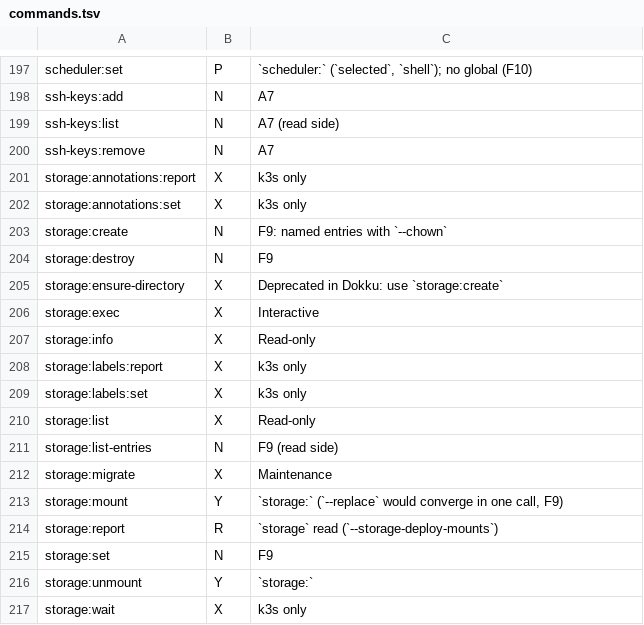
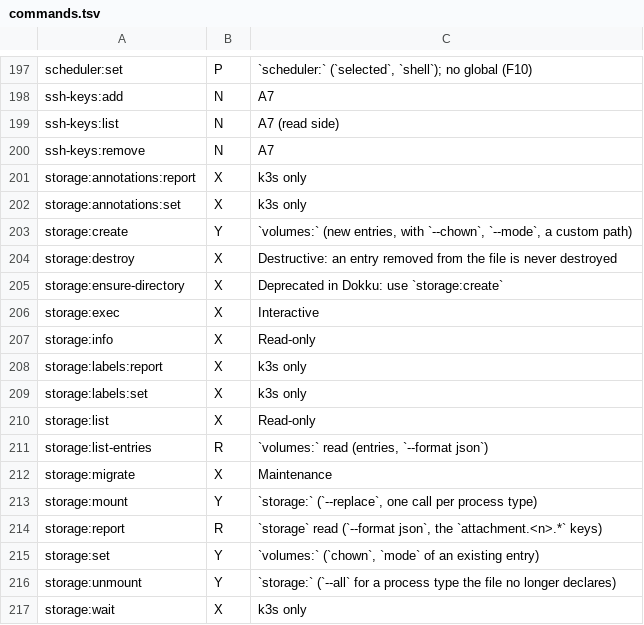
Before and after one commit to guess/dokku-compose, a TSV file: scripts/dokku-audit/commands.tsv, drawn as a sheet; only a part is shown, gaps mark what is left out.

Commit message:
feat(storage): Declare named storage entries and mount them by name (F9) (#39)
* docs(storage): Describe named storage entries (F9)

* feat(version): Require Dokku 0.38.32 (F9)

* feat(schema): Accept a top-level volumes block (F9)

* feat(storage): Create and converge declared volumes (F9)

* feat(storage): Mount entries by name with storage:mount --replace (F9)

* feat(storage): Show storage entries and named mounts in diff (F9)

* feat(storage): Export entries and name the legacy ones (F9)

* docs(storage): Close F9 with the changelog, upgrade steps and audit tables

* docs(storage): Link the F9 pull request

* docs(storage): Regenerate the audit tables after rebasing onto the backups work

* docs(changelog): Order the unreleased sections after the rebase

* fix(storage): Name the default scope when removing it, and plan restarts for entries a dry run would create

```diff
--- a/scripts/dokku-audit/commands.tsv
+++ b/scripts/dokku-audit/commands.tsv
@@ -202,4 +202,4 @@ storage:annotations:report	X	k3s only
 storage:annotations:set	X	k3s only
-storage:create	N	F9: named entries with `--chown`
-storage:destroy	N	F9
+storage:create	Y	`volumes:` (new entries, with `--chown`, `--mode`, a custom path)
+storage:destroy	X	Destructive: an entry removed from the file is never destroyed
 storage:ensure-directory	X	Deprecated in Dokku: use `storage:create`
@@ -210,8 +210,8 @@ storage:labels:set	X	k3s only
 storage:list	X	Read-only
-storage:list-entries	N	F9 (read side)
+storage:list-entries	R	`volumes:` read (entries, `--format json`)
 storage:migrate	X	Maintenance
-storage:mount	Y	`storage:` (`--replace` would converge in one call, F9)
-storage:report	R	`storage` read (`--storage-deploy-mounts`)
-storage:set	N	F9
-storage:unmount	Y	`storage:`
+storage:mount	Y	`storage:` (`--replace`, one call per process type)
+storage:report	R	`storage` read (`--format json`, the `attachment.<n>.*` keys)
+storage:set	Y	`volumes:` (`chown`, `mode` of an existing entry)
+storage:unmount	Y	`storage:` (`--all` for a process type the file no longer declares)
 storage:wait	X	k3s only
```
Also changed, not shown: 40 other files.
